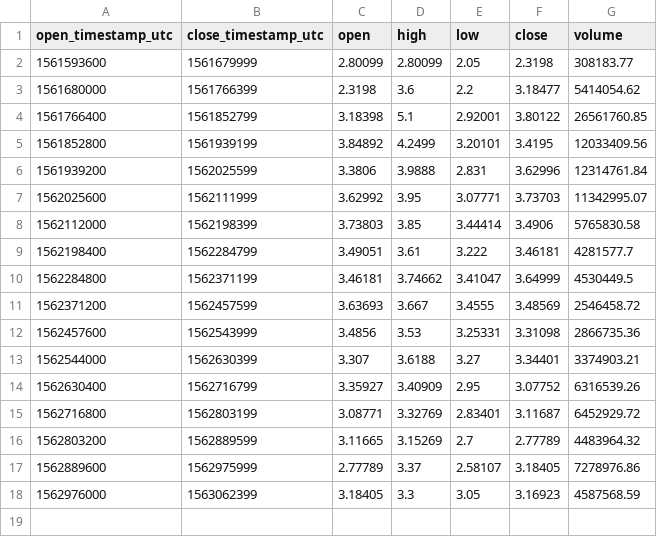
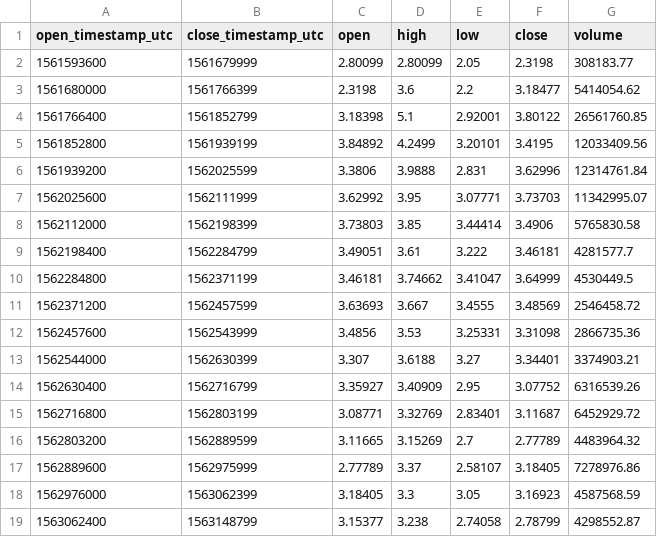
Before and after one commit to cryptobigbro/coinbasepro-LINK-USD, a CSV file: coinbasepro-LINK-USD-1d.csv, drawn as a sheet.

```diff
--- a/coinbasepro-LINK-USD-1d.csv
+++ b/coinbasepro-LINK-USD-1d.csv
@@ -18 +18,2 @@ open_timestamp_utc,close_timestamp_utc,open,high,low,close,volume
 1562976000,1563062399,3.18405,3.3,3.05,3.16923,4587568.59
+1563062400,1563148799,3.15377,3.238,2.74058,2.78799,4298552.87
```
Also changed, not shown: coinbasepro-LINK-USD-1h.csv, 1 other file.
